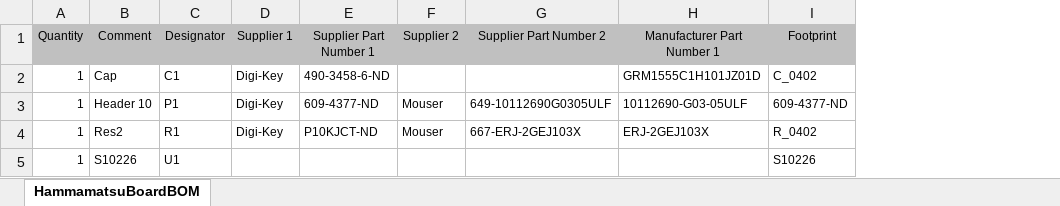
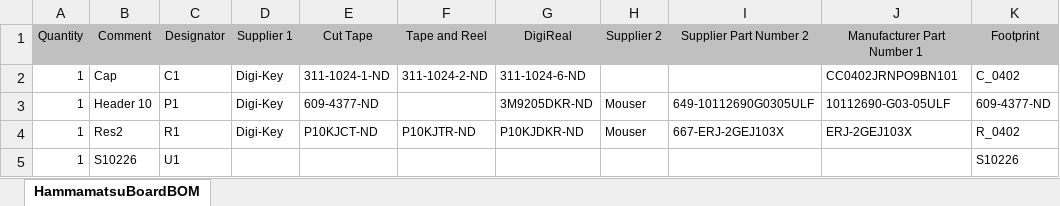
Before and after one commit to brewbit/model-t-electronics, an Excel workbook: HammamatsuBoardBOM.xlsx, sheet HammamatsuBoardBOM, drawn as a sheet; only a part is shown; values as stored, in another font and other column widths than the file's, no borders; addresses are those after the commit; the diff names each change by its address in the sheet, - before the commit and + after, or states it on an @@ line.

```diff
--- a/HammamatsuBoardBOM.xlsx (sheet HammamatsuBoardBOM)
+++ b/HammamatsuBoardBOM.xlsx (sheet HammamatsuBoardBOM)
+column F (Tape and Reel), rows 2-4: 311-1024-2-ND |  | P10KJTR-ND
+column G (DigiReal), rows 2-4: 311-1024-6-ND | 3M9205DKR-ND | P10KJDKR-ND
-E1: Supplier Part Number 1
+E1: Cut Tape
-E2 (Cut Tape): 490-3458-6-ND
+E2 (Cut Tape): 311-1024-1-ND
-J2 (Manufacturer Part Number 1): GRM1555C1H101JZ01D
+J2 (Manufacturer Part Number 1): CC0402JRNPO9BN101
```
Also changed, not shown: BaseStationBOM.xlsx, CPUboardBOM.xlsx, 5 other files.
